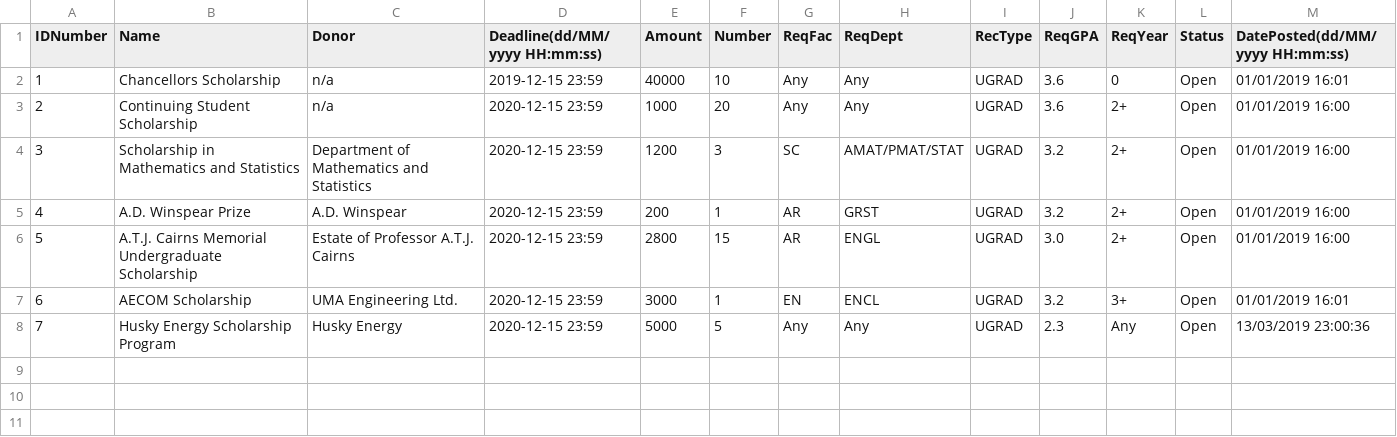
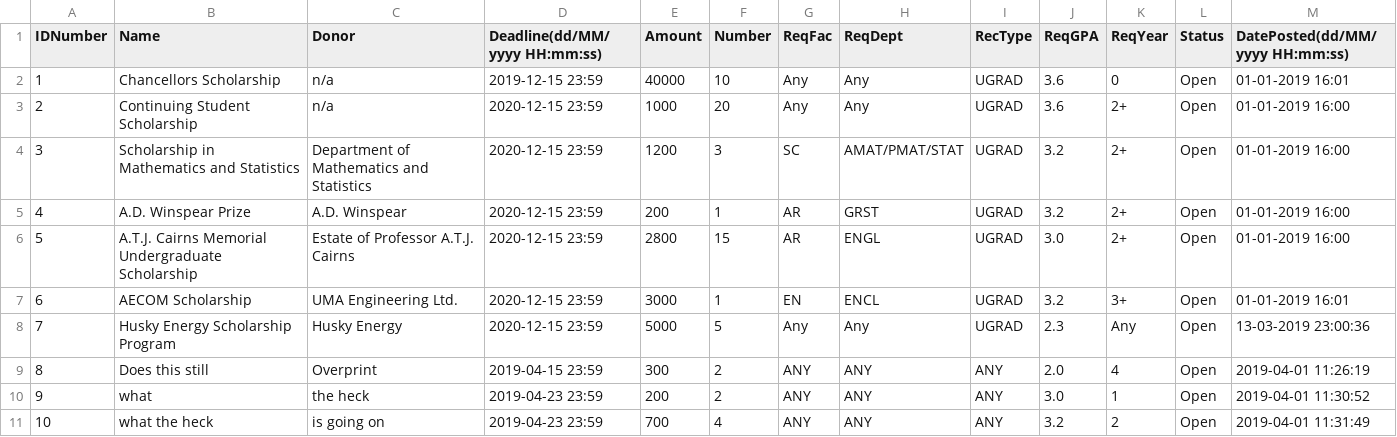
Before and after one commit to mariellanalepa/Scholarship-System, a CSV file: res/scholarshipDatabase.csv, drawn as a sheet.

Commit message:
Added DatePicker to Scholarship Add Form

```diff
--- a/res/scholarshipDatabase.csv
+++ b/res/scholarshipDatabase.csv
@@ -1,8 +1,11 @@
 IDNumber,Name,Donor,Deadline(dd/MM/yyyy HH:mm:ss),Amount,Number,ReqFac,ReqDept,RecType,ReqGPA,ReqYear,Status,DatePosted(dd/MM/yyyy HH:mm:ss)
-1,Chancellors Scholarship,n/a,2019-12-15 23:59,40000,10,Any,Any,UGRAD,3.6,0,Open,01/01/2019 16:01
-2,Continuing Student Scholarship,n/a,2020-12-15 23:59,1000,20,Any,Any,UGRAD,3.6,2+,Open,01/01/2019 16:00
-3,Scholarship in Mathematics and Statistics,Department of Mathematics and Statistics,2020-12-15 23:59,1200,3,SC,AMAT/PMAT/STAT,UGRAD,3.2,2+,Open,01/01/2019 16:00
-4,A.D. Winspear Prize,A.D. Winspear,2020-12-15 23:59,200,1,AR,GRST,UGRAD,3.2,2+,Open,01/01/2019 16:00
-5,A.T.J. Cairns Memorial Undergraduate Scholarship,Estate of Professor A.T.J. Cairns,2020-12-15 23:59,2800,15,AR,ENGL,UGRAD,3.0,2+,Open,01/01/2019 16:00
-6,AECOM Scholarship,UMA Engineering Ltd.,2020-12-15 23:59,3000,1,EN,ENCL,UGRAD,3.2,3+,Open,01/01/2019 16:01
-7,Husky Energy Scholarship Program,Husky Energy,2020-12-15 23:59,5000,5,Any,Any,UGRAD,2.3,Any,Open,13/03/2019 23:00:36
+1,Chancellors Scholarship,n/a,2019-12-15 23:59,40000,10,Any,Any,UGRAD,3.6,0,Open,01-01-2019 16:01
+2,Continuing Student Scholarship,n/a,2020-12-15 23:59,1000,20,Any,Any,UGRAD,3.6,2+,Open,01-01-2019 16:00
+3,Scholarship in Mathematics and Statistics,Department of Mathematics and Statistics,2020-12-15 23:59,1200,3,SC,AMAT/PMAT/STAT,UGRAD,3.2,2+,Open,01-01-2019 16:00
+4,A.D. Winspear Prize,A.D. Winspear,2020-12-15 23:59,200,1,AR,GRST,UGRAD,3.2,2+,Open,01-01-2019 16:00
+5,A.T.J. Cairns Memorial Undergraduate Scholarship,Estate of Professor A.T.J. Cairns,2020-12-15 23:59,2800,15,AR,ENGL,UGRAD,3.0,2+,Open,01-01-2019 16:00
+6,AECOM Scholarship,UMA Engineering Ltd.,2020-12-15 23:59,3000,1,EN,ENCL,UGRAD,3.2,3+,Open,01-01-2019 16:01
+7,Husky Energy Scholarship Program,Husky Energy,2020-12-15 23:59,5000,5,Any,Any,UGRAD,2.3,Any,Open,13-03-2019 23:00:36
+8,Does this still,Overprint,2019-04-15 23:59,300,2,ANY,ANY,ANY,2.0,4,Open,2019-04-01 11:26:19
+9,what,the heck,2019-04-23 23:59,200,2,ANY,ANY,ANY,3.0,1,Open,2019-04-01 11:30:52
+10,what the heck,is going on,2019-04-23 23:59,700,4,ANY,ANY,ANY,3.2,2,Open,2019-04-01 11:31:49
```
Also changed, not shown: 3 other files.
